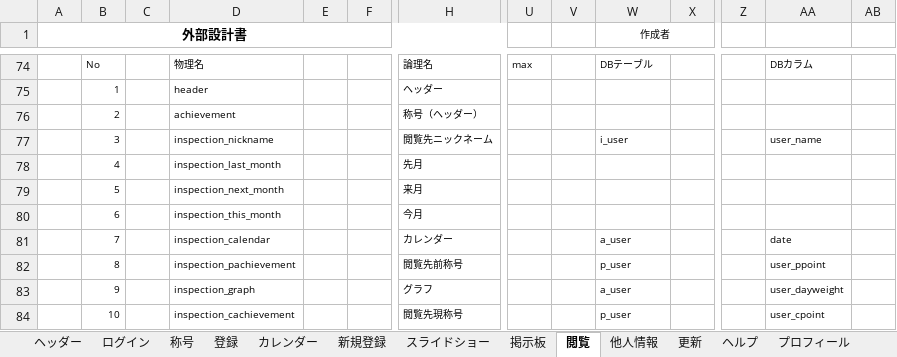
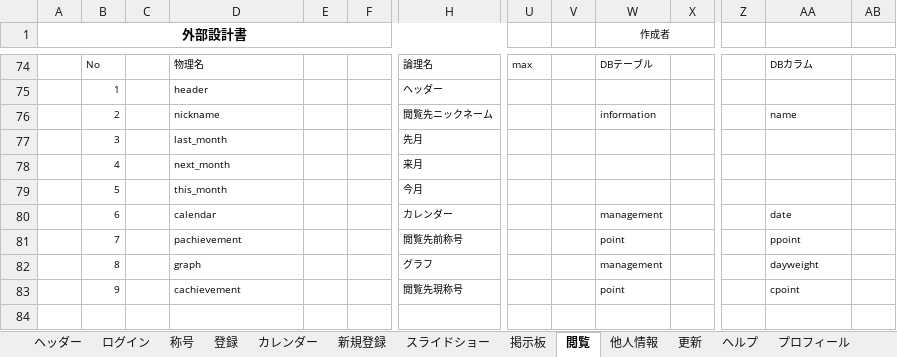
Before and after one commit to dojo2023/E-4, an Excel workbook: 共有用フォルダー/20230609_外部設計書_そばうどん講師レビュー修正中.xlsx, sheet 閲覧, drawn as a sheet; only a part is shown, gaps mark what is left out; values as stored, in another font and other column widths than the file's, no borders; charts and pictures not drawn; removed rows and columns are numbered as before the commit, all else as after; rows hold the shown columns only; the diff covers the shown part only; the diff names each change by its address in the sheet, - before the commit and + after, or states it on an @@ line.

```diff
--- a/共有用フォルダー/20230609_外部設計書_そばうどん講師レビュー修正中.xlsx (sheet 閲覧)
+++ b/共有用フォルダー/20230609_外部設計書_そばうどん講師レビュー修正中.xlsx (sheet 閲覧)
-row 76:  | 2 |  | achievement |  |  | 称号（ヘッダー）
-B76: 3
+B76: 2
-D76: inspection_nickname
+D76: nickname
-W76 (作成者): i_user
+W76 (作成者): information
-AA76: user_name
+AA76: name
-B77: 4
+B77: 3
-D77: inspection_last_month
+D77: last_month
-B78: 5
+B78: 4
-D78: inspection_next_month
+D78: next_month
-B79: 6
+B79: 5
-D79: inspection_this_month
+D79: this_month
-B80: 7
+B80: 6
-D80: inspection_calendar
+D80: calendar
-W80 (作成者): a_user
+W80 (作成者): management
-B81: 8
+B81: 7
-D81: inspection_pachievement
+D81: pachievement
-W81 (作成者): p_user
+W81 (作成者): point
-AA81: user_ppoint
+AA81: ppoint
-B82: 9
+B82: 8
-D82: inspection_graph
+D82: graph
-W82 (作成者): a_user
+W82 (作成者): management
-AA82: user_dayweight
+AA82: dayweight
-B83: 10
+B83: 9
-D83: inspection_cachievement
+D83: cachievement
-W83 (作成者): p_user
+W83 (作成者): point
-AA83: user_cpoint
+AA83: cpoint
```
Also changed, not shown: cell formats elsewhere in this sheet, sheet 他人情報, sheet プロフィール, sheet 更新, charts or pictures.
